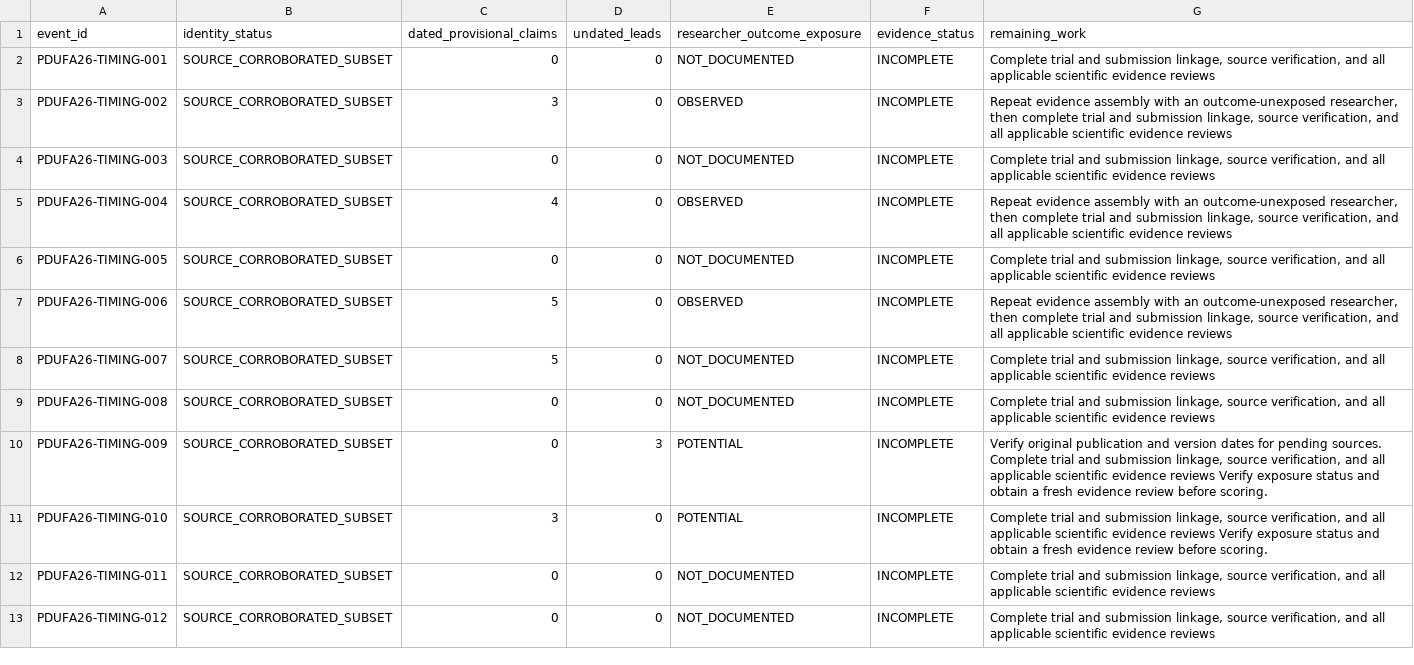
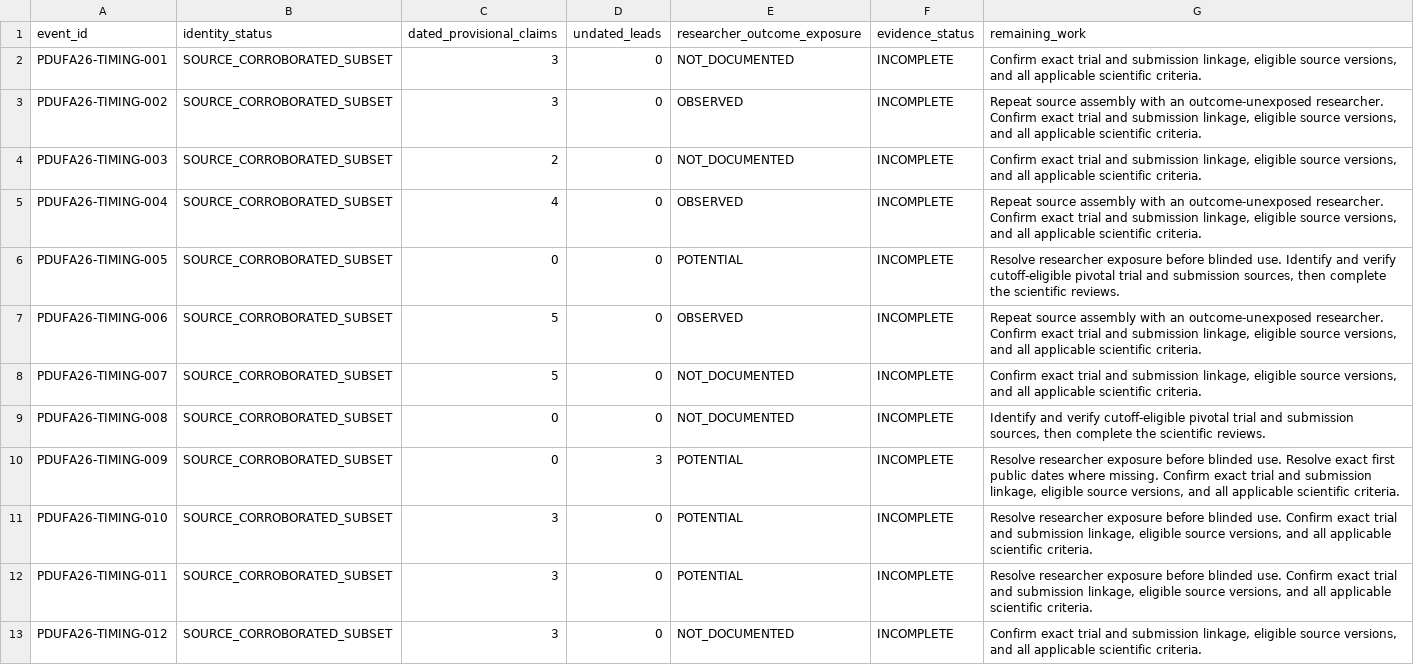
Before and after one commit to pdufa/pdufa-command-center, a CSV file: data/backtest/2026-clinical-evidence-backlog.csv, drawn as a sheet; only a part is shown; the diff covers the shown part only.

Commit message:
Checkpoint 62 clinical cases and dated evidence leads

```diff
--- a/data/backtest/2026-clinical-evidence-backlog.csv
+++ b/data/backtest/2026-clinical-evidence-backlog.csv
@@ -1,13 +1,13 @@
 event_id,identity_status,dated_provisional_claims,undated_leads,researcher_outcome_exposure,evidence_status,remaining_work
-PDUFA26-TIMING-001,SOURCE_CORROBORATED_SUBSET,0,0,NOT_DOCUMENTED,INCOMPLETE,"Complete trial and submission linkage, source verification, and all applicable scientific evidence reviews"
-PDUFA26-TIMING-002,SOURCE_CORROBORATED_SUBSET,3,0,OBSERVED,INCOMPLETE,"Repeat evidence assembly with an outcome-unexposed researcher, then complete trial and submission linkage, source verification, and all applicable scientific evidence reviews"
-PDUFA26-TIMING-003,SOURCE_CORROBORATED_SUBSET,0,0,NOT_DOCUMENTED,INCOMPLETE,"Complete trial and submission linkage, source verification, and all applicable scientific evidence reviews"
-PDUFA26-TIMING-004,SOURCE_CORROBORATED_SUBSET,4,0,OBSERVED,INCOMPLETE,"Repeat evidence assembly with an outcome-unexposed researcher, then complete trial and submission linkage, source verification, and all applicable scientific evidence reviews"
-PDUFA26-TIMING-005,SOURCE_CORROBORATED_SUBSET,0,0,NOT_DOCUMENTED,INCOMPLETE,"Complete trial and submission linkage, source verification, and all applicable scientific evidence reviews"
-PDUFA26-TIMING-006,SOURCE_CORROBORATED_SUBSET,5,0,OBSERVED,INCOMPLETE,"Repeat evidence assembly with an outcome-unexposed researcher, then complete trial and submission linkage, source verification, and all applicable scientific evidence reviews"
-PDUFA26-TIMING-007,SOURCE_CORROBORATED_SUBSET,5,0,NOT_DOCUMENTED,INCOMPLETE,"Complete trial and submission linkage, source verification, and all applicable scientific evidence reviews"
-PDUFA26-TIMING-008,SOURCE_CORROBORATED_SUBSET,0,0,NOT_DOCUMENTED,INCOMPLETE,"Complete trial and submission linkage, source verification, and all applicable scientific evidence reviews"
-PDUFA26-TIMING-009,SOURCE_CORROBORATED_SUBSET,0,3,POTENTIAL,INCOMPLETE,"Verify original publication and version dates for pending sources. Complete trial and submission linkage, source verification, and all applicable scientific evidence reviews Verify exposure status and obtain a fresh evidence review before scoring."
-PDUFA26-TIMING-010,SOURCE_CORROBORATED_SUBSET,3,0,POTENTIAL,INCOMPLETE,"Complete trial and submission linkage, source verification, and all applicable scientific evidence reviews Verify exposure status and obtain a fresh evidence review before scoring."
-PDUFA26-TIMING-011,SOURCE_CORROBORATED_SUBSET,0,0,NOT_DOCUMENTED,INCOMPLETE,"Complete trial and submission linkage, source verification, and all applicable scientific evidence reviews"
-PDUFA26-TIMING-012,SOURCE_CORROBORATED_SUBSET,0,0,NOT_DOCUMENTED,INCOMPLETE,"Complete trial and submission linkage, source verification, and all applicable scientific evidence reviews"
+PDUFA26-TIMING-001,SOURCE_CORROBORATED_SUBSET,3,0,NOT_DOCUMENTED,INCOMPLETE,"Confirm exact trial and submission linkage, eligible source versions, and all applicable scientific criteria."
+PDUFA26-TIMING-002,SOURCE_CORROBORATED_SUBSET,3,0,OBSERVED,INCOMPLETE,"Repeat source assembly with an outcome-unexposed researcher. Confirm exact trial and submission linkage, eligible source versions, and all applicable scientific criteria."
+PDUFA26-TIMING-003,SOURCE_CORROBORATED_SUBSET,2,0,NOT_DOCUMENTED,INCOMPLETE,"Confirm exact trial and submission linkage, eligible source versions, and all applicable scientific criteria."
+PDUFA26-TIMING-004,SOURCE_CORROBORATED_SUBSET,4,0,OBSERVED,INCOMPLETE,"Repeat source assembly with an outcome-unexposed researcher. Confirm exact trial and submission linkage, eligible source versions, and all applicable scientific criteria."
+PDUFA26-TIMING-005,SOURCE_CORROBORATED_SUBSET,0,0,POTENTIAL,INCOMPLETE,"Resolve researcher exposure before blinded use. Identify and verify cutoff-eligible pivotal trial and submission sources, then complete the scientific reviews."
+PDUFA26-TIMING-006,SOURCE_CORROBORATED_SUBSET,5,0,OBSERVED,INCOMPLETE,"Repeat source assembly with an outcome-unexposed researcher. Confirm exact trial and submission linkage, eligible source versions, and all applicable scientific criteria."
+PDUFA26-TIMING-007,SOURCE_CORROBORATED_SUBSET,5,0,NOT_DOCUMENTED,INCOMPLETE,"Confirm exact trial and submission linkage, eligible source versions, and all applicable scientific criteria."
+PDUFA26-TIMING-008,SOURCE_CORROBORATED_SUBSET,0,0,NOT_DOCUMENTED,INCOMPLETE,"Identify and verify cutoff-eligible pivotal trial and submission sources, then complete the scientific reviews."
+PDUFA26-TIMING-009,SOURCE_CORROBORATED_SUBSET,0,3,POTENTIAL,INCOMPLETE,"Resolve researcher exposure before blinded use. Resolve exact first public dates where missing. Confirm exact trial and submission linkage, eligible source versions, and all applicable scientific criteria."
+PDUFA26-TIMING-010,SOURCE_CORROBORATED_SUBSET,3,0,POTENTIAL,INCOMPLETE,"Resolve researcher exposure before blinded use. Confirm exact trial and submission linkage, eligible source versions, and all applicable scientific criteria."
+PDUFA26-TIMING-011,SOURCE_CORROBORATED_SUBSET,3,0,POTENTIAL,INCOMPLETE,"Resolve researcher exposure before blinded use. Confirm exact trial and submission linkage, eligible source versions, and all applicable scientific criteria."
+PDUFA26-TIMING-012,SOURCE_CORROBORATED_SUBSET,3,0,NOT_DOCUMENTED,INCOMPLETE,"Confirm exact trial and submission linkage, eligible source versions, and all applicable scientific criteria."
```
Also changed, not shown: 9 added rows and 60 edited cells elsewhere in this file, 1 other file.
